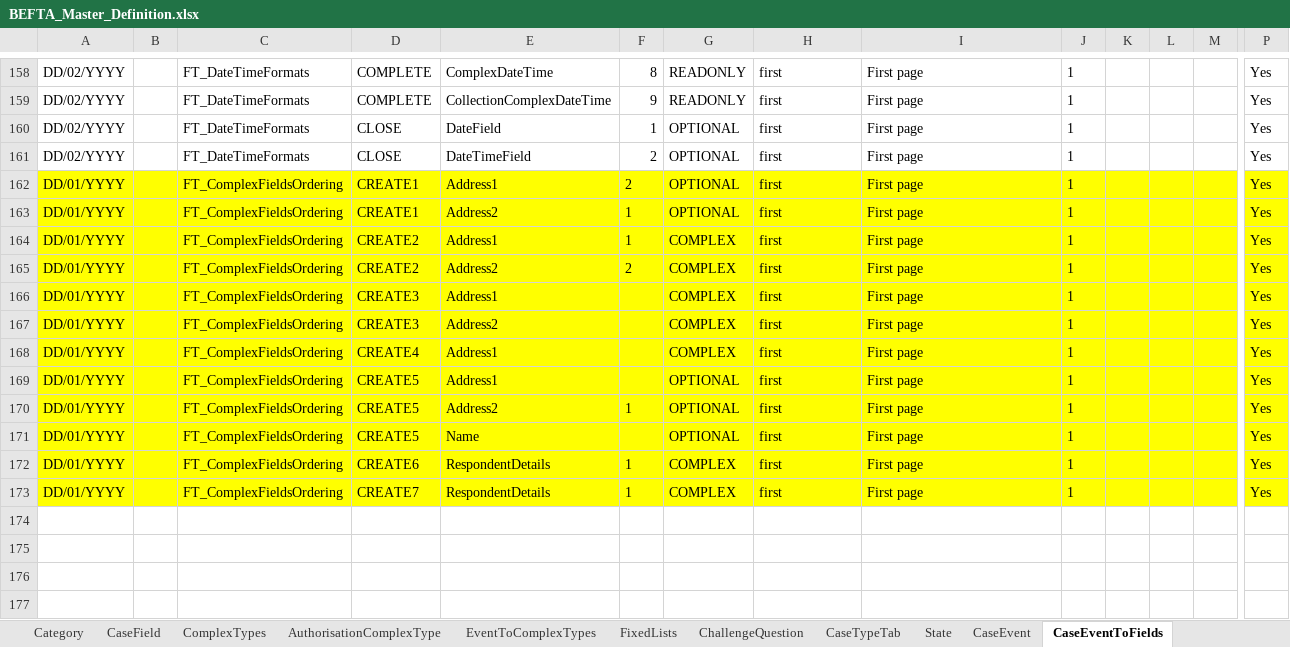
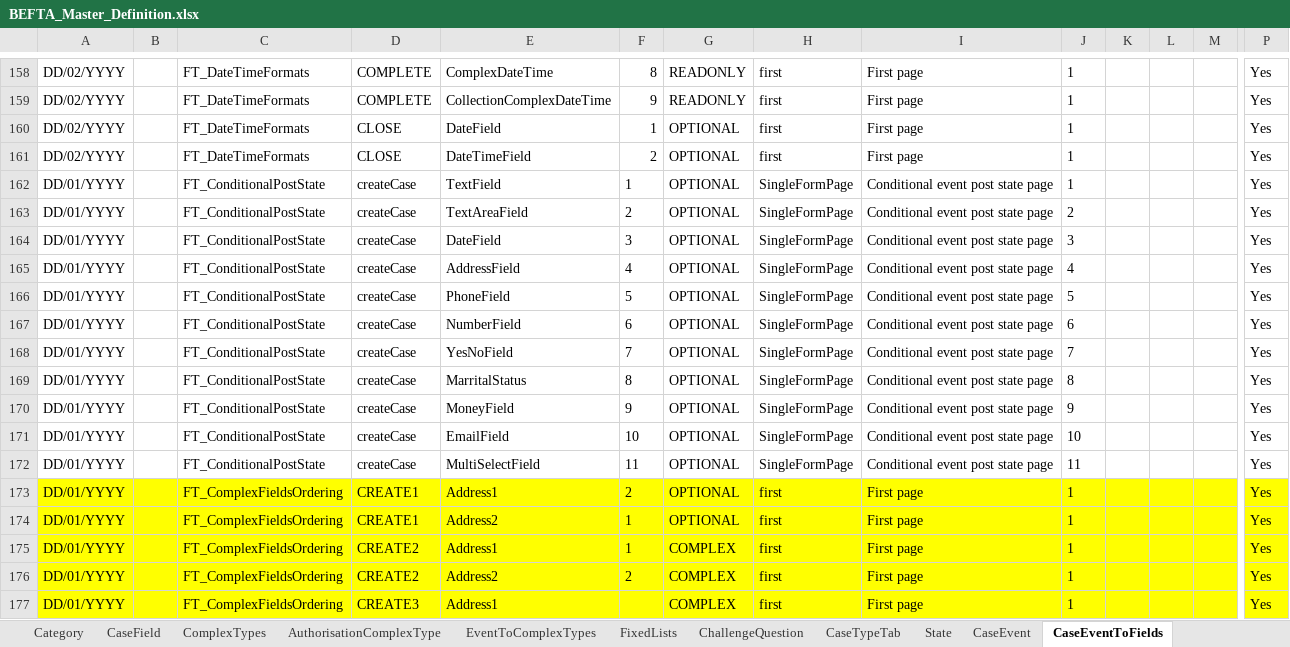
Before and after one commit to hmcts/befta-fw, an Excel workbook: src/main/resources/uk/gov/hmcts/befta/dse/ccd/definitions/excel/BEFTA_Master_Definition.xlsx, sheet CaseEventToFields, drawn as a sheet; only a part is shown, gaps mark what is left out; the shorter side is filled out with more unchanged rows; values as stored, in another font and other column widths than the file's, no borders; table styles not drawn; rows hold the shown columns only; the diff names each change by its address in the sheet, - before the commit and + after, or states it on an @@ line.

Commit message:
Added case type for conditional post states

```diff
--- a/src/main/resources/uk/gov/hmcts/befta/dse/ccd/definitions/excel/BEFTA_Master_Definition.xlsx (sheet CaseEventToFields)
+++ b/src/main/resources/uk/gov/hmcts/befta/dse/ccd/definitions/excel/BEFTA_Master_Definition.xlsx (sheet CaseEventToFields)
+row 162: DD/01/YYYY |  | FT_ConditionalPostState | createCase | TextField | 1 | OPTIONAL | SingleFormPage | Conditional event post state page | 1 |  |  |  | Yes
+row 163: DD/01/YYYY |  | FT_ConditionalPostState | createCase | TextAreaField | 2 | OPTIONAL | SingleFormPage | Conditional event post state page | 2 |  |  |  | Yes
+row 164: DD/01/YYYY |  | FT_ConditionalPostState | createCase | DateField | 3 | OPTIONAL | SingleFormPage | Conditional event post state page | 3 |  |  |  | Yes
+row 165: DD/01/YYYY |  | FT_ConditionalPostState | createCase | AddressField | 4 | OPTIONAL | SingleFormPage | Conditional event post state page | 4 |  |  |  | Yes
+row 166: DD/01/YYYY |  | FT_ConditionalPostState | createCase | PhoneField | 5 | OPTIONAL | SingleFormPage | Conditional event post state page | 5 |  |  |  | Yes
+row 167: DD/01/YYYY |  | FT_ConditionalPostState | createCase | NumberField | 6 | OPTIONAL | SingleFormPage | Conditional event post state page | 6 |  |  |  | Yes
+row 168: DD/01/YYYY |  | FT_ConditionalPostState | createCase | YesNoField | 7 | OPTIONAL | SingleFormPage | Conditional event post state page | 7 |  |  |  | Yes
+row 169: DD/01/YYYY |  | FT_ConditionalPostState | createCase | MarritalStatus | 8 | OPTIONAL | SingleFormPage | Conditional event post state page | 8 |  |  |  | Yes
+row 170: DD/01/YYYY |  | FT_ConditionalPostState | createCase | MoneyField | 9 | OPTIONAL | SingleFormPage | Conditional event post state page | 9 |  |  |  | Yes
+row 171: DD/01/YYYY |  | FT_ConditionalPostState | createCase | EmailField | 10 | OPTIONAL | SingleFormPage | Conditional event post state page | 10 |  |  |  | Yes
+row 172: DD/01/YYYY |  | FT_ConditionalPostState | createCase | MultiSelectField | 11 | OPTIONAL | SingleFormPage | Conditional event post state page | 11 |  |  |  | Yes
```
Also changed, not shown: sheet CaseField, sheet AuthorisationCaseField, sheet AuthorisationCaseState, sheet State, sheet CaseEvent, sheet AuthorisationCaseEvent, 7 more sheets.
